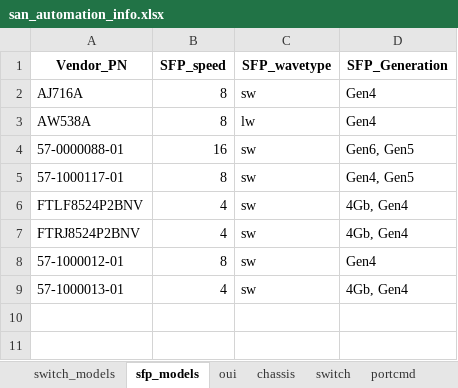
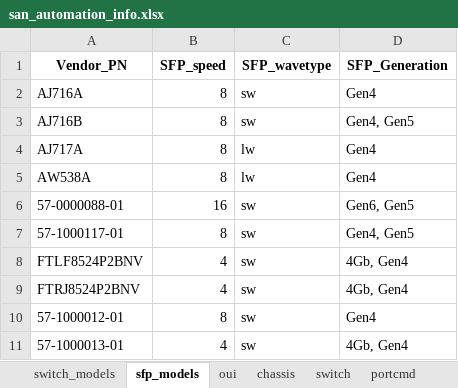
Before and after one commit to KonstantinAlxVlasenko/san_report_automation, an Excel workbook: san_automation_info.xlsx, sheet sfp_models, drawn as a sheet; values as stored, in another font and other column widths than the file's, no borders; the diff names each change by its address in the sheet, - before the commit and + after, or states it on an @@ line.

```diff
--- a/san_automation_info.xlsx (sheet sfp_models)
+++ b/san_automation_info.xlsx (sheet sfp_models)
+row 3: AJ716B | 8 | sw | Gen4, Gen5
+row 4: AJ717A | 8 | lw | Gen4
```
Also changed, not shown: sheet blades, sheet connected_dev, sheet oui, sheet portcmd, other sheet tabs, report_info.xlsx, 10 other files.
